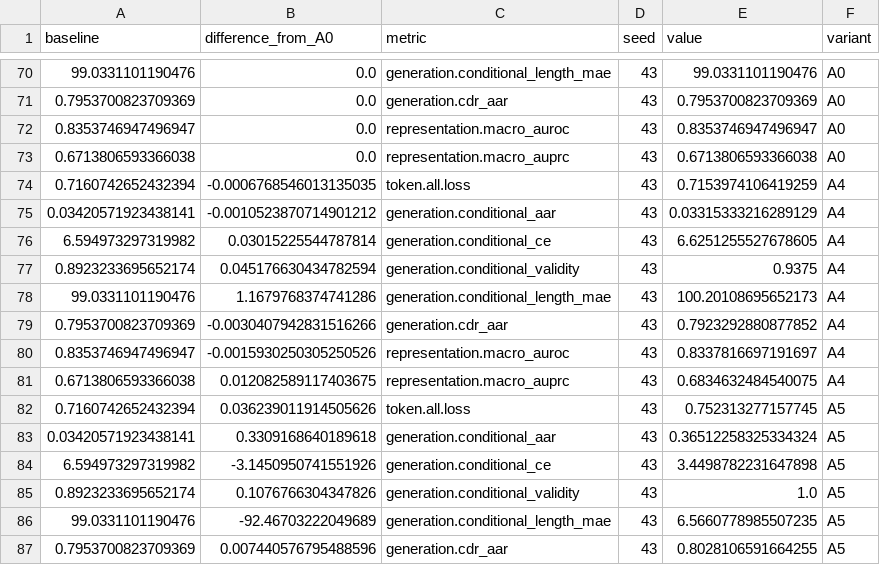
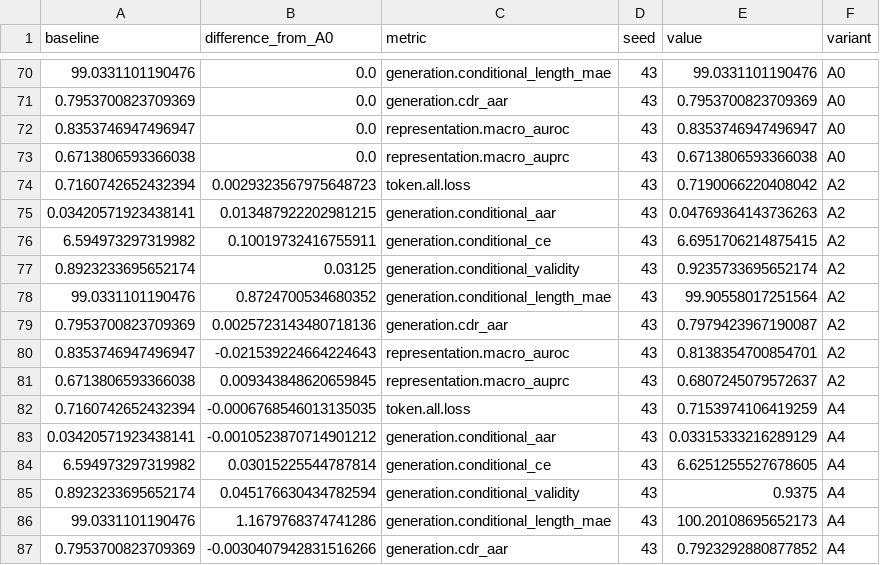
Before and after one commit to waitma/dllm_test, a CSV file: docs/arch70m_results/seed43_validation/paired_vs_A0.csv, drawn as a sheet; only a part is shown, gaps mark what is left out; the shorter side is filled out with more unchanged rows; the diff names each change by its address in the sheet, - before the commit and + after, or states it on an @@ line.

```diff
--- a/docs/arch70m_results/seed43_validation/paired_vs_A0.csv
+++ b/docs/arch70m_results/seed43_validation/paired_vs_A0.csv
+row 74: 0.7160742652432394 | 0.0029323567975648723 | token.all.loss | 43 | 0.7190066220408042 | A2
+row 75: 0.03420571923438141 | 0.013487922202981215 | generation.conditional_aar | 43 | 0.04769364143736263 | A2
+row 76: 6.594973297319982 | 0.10019732416755911 | generation.conditional_ce | 43 | 6.6951706214875415 | A2
+row 77: 0.8923233695652174 | 0.03125 | generation.conditional_validity | 43 | 0.9235733695652174 | A2
+row 78: 99.0331101190476 | 0.8724700534680352 | generation.conditional_length_mae | 43 | 99.90558017251564 | A2
+row 79: 0.7953700823709369 | 0.0025723143480718136 | generation.cdr_aar | 43 | 0.7979423967190087 | A2
+row 80: 0.8353746947496947 | -0.021539224664224643 | representation.macro_auroc | 43 | 0.8138354700854701 | A2
+row 81: 0.6713806593366038 | 0.009343848620659845 | representation.macro_auprc | 43 | 0.6807245079572637 | A2
```
Also changed, not shown: docs/arch70m_results/seed43_validation/summary.csv, 7 other files.
